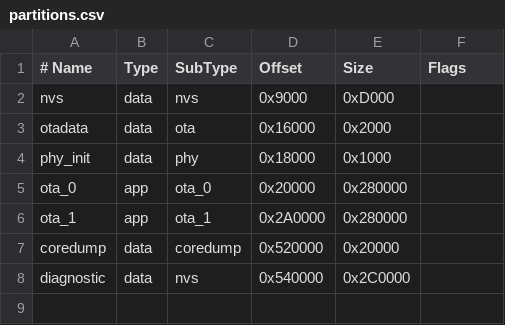
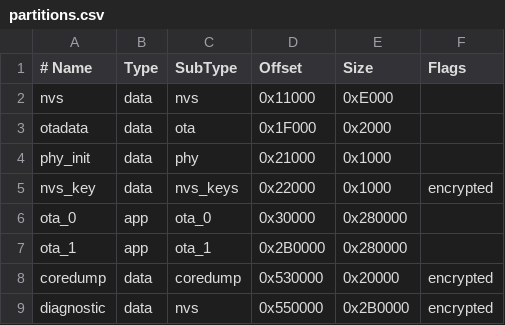
Before and after one commit to 0xev0/l-desk, a CSV file: partitions.csv, drawn as a sheet.

```diff
--- a/partitions.csv
+++ b/partitions.csv
@@ -1,8 +1,9 @@
 # Name,     Type, SubType, Offset,   Size,     Flags
-nvs,        data, nvs,     0x9000,   0xD000,
-otadata,    data, ota,     0x16000,  0x2000,
-phy_init,   data, phy,     0x18000,  0x1000,
-ota_0,      app,  ota_0,   0x20000,  0x280000,
-ota_1,      app,  ota_1,   0x2A0000, 0x280000,
-coredump,   data, coredump,0x520000, 0x20000,
-diagnostic, data, nvs,     0x540000, 0x2C0000,
+nvs,        data, nvs,     0x11000,  0xE000,
+otadata,    data, ota,     0x1F000,  0x2000,
+phy_init,   data, phy,     0x21000,  0x1000,
+nvs_key,    data, nvs_keys,0x22000,  0x1000,    encrypted
+ota_0,      app,  ota_0,   0x30000,  0x280000,
+ota_1,      app,  ota_1,   0x2B0000, 0x280000,
+coredump,   data, coredump,0x530000, 0x20000,    encrypted
+diagnostic, data, nvs,     0x550000, 0x2B0000,    encrypted
```
Also changed, not shown: 5 other files.
